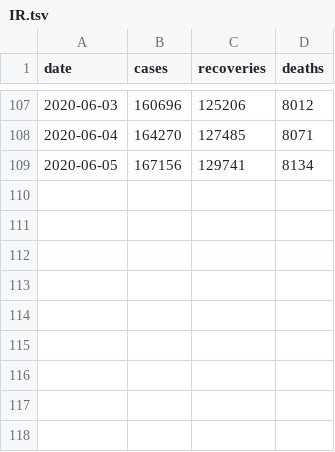
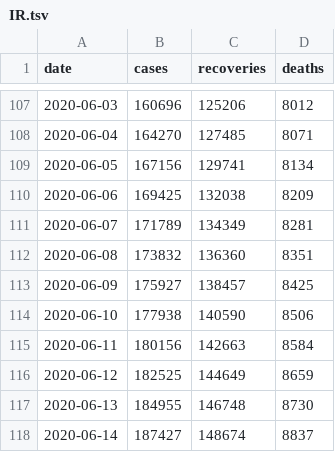
Before and after one commit to srifqi/covid19-data, a TSV file: nation/IR.tsv, drawn as a sheet; only a part is shown, gaps mark what is left out.

Commit message:
Update data (2020-06-14 12.40 UTC)
Data are collected from English Wikipedia:
https://en.wikipedia.org/wiki/Template:COVID-19_pandemic_data

```diff
--- a/nation/IR.tsv
+++ b/nation/IR.tsv
@@ -109 +109,10 @@ date	cases	recoveries	deaths
 2020-06-05	167156	129741	8134
+2020-06-06	169425	132038	8209
+2020-06-07	171789	134349	8281
+2020-06-08	173832	136360	8351
+2020-06-09	175927	138457	8425
+2020-06-10	177938	140590	8506
+2020-06-11	180156	142663	8584
+2020-06-12	182525	144649	8659
+2020-06-13	184955	146748	8730
+2020-06-14	187427	148674	8837
```
Also changed, not shown: nation/CN.tsv, nation/DE.tsv, 10 other files.
